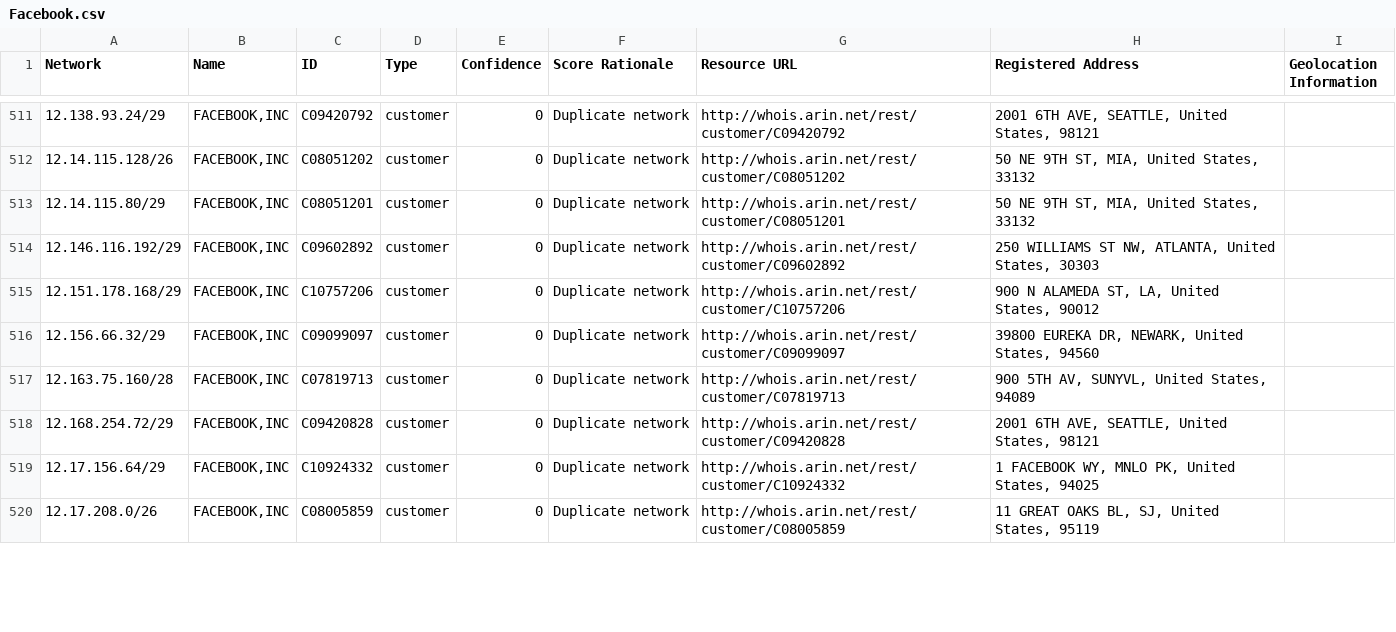
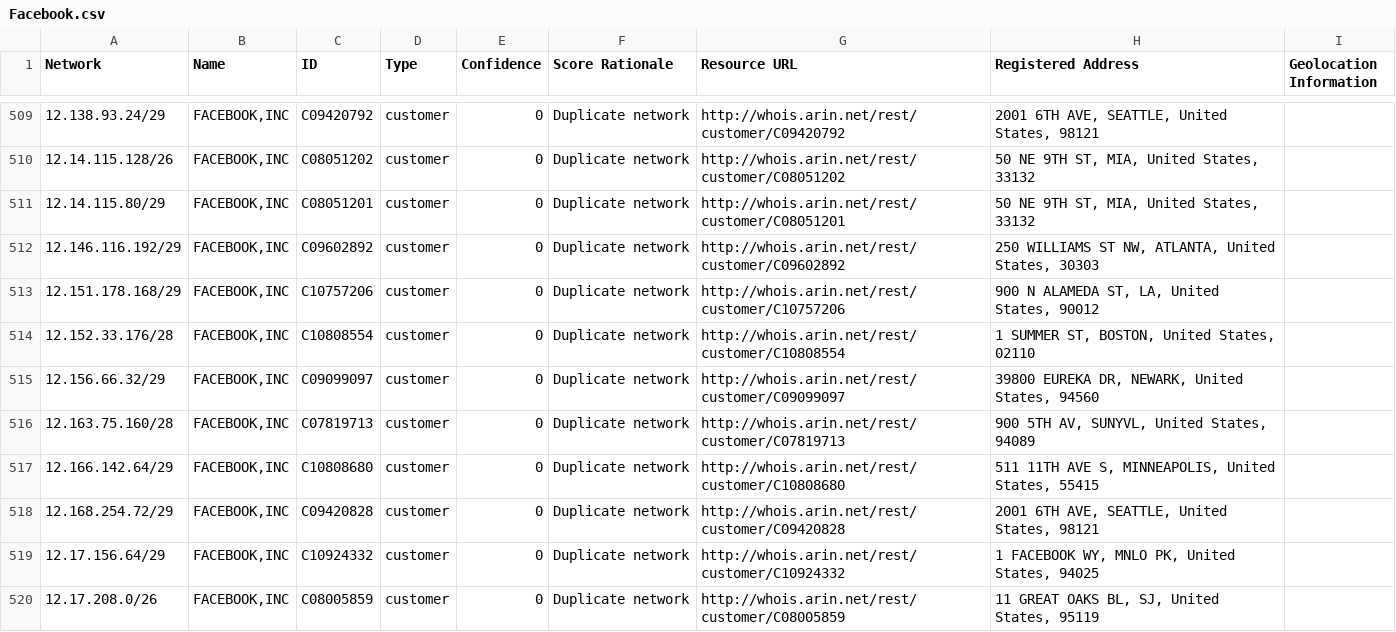
Before and after one commit to venkataramanab/NetblockTool, a CSV file: data/Facebook.csv, drawn as a sheet; only a part is shown, gaps mark what is left out; the diff covers the shown part only.

```diff
--- a/data/Facebook.csv
+++ b/data/Facebook.csv
@@ -515,4 +513,6 @@ Network,Name,ID,Type,Confidence,Score Rationale,Resource URL,Registered Address,
 12.151.178.168/29,"FACEBOOK,INC",C10757206,customer,0,Duplicate network,http://whois.arin.net/rest/customer/C10757206,"900 N ALAMEDA ST, LA, United States, 90012",
+12.152.33.176/28,"FACEBOOK,INC",C10808554,customer,0,Duplicate network,http://whois.arin.net/rest/customer/C10808554,"1 SUMMER ST, BOSTON, United States, 02110",
 12.156.66.32/29,"FACEBOOK,INC",C09099097,customer,0,Duplicate network,http://whois.arin.net/rest/customer/C09099097,"39800 EUREKA DR, NEWARK, United States, 94560",
 12.163.75.160/28,"FACEBOOK,INC",C07819713,customer,0,Duplicate network,http://whois.arin.net/rest/customer/C07819713,"900 5TH AV, SUNYVL, United States, 94089",
+12.166.142.64/29,"FACEBOOK,INC",C10808680,customer,0,Duplicate network,http://whois.arin.net/rest/customer/C10808680,"511 11TH AVE S, MINNEAPOLIS, United States, 55415",
 12.168.254.72/29,"FACEBOOK,INC",C09420828,customer,0,Duplicate network,http://whois.arin.net/rest/customer/C09420828,"2001 6TH AVE, SEATTLE, United States, 98121",
```
Also changed, not shown: 2 added rows and 4 removed rows elsewhere in this file, data/Google.csv, data/Microsoft.csv.
